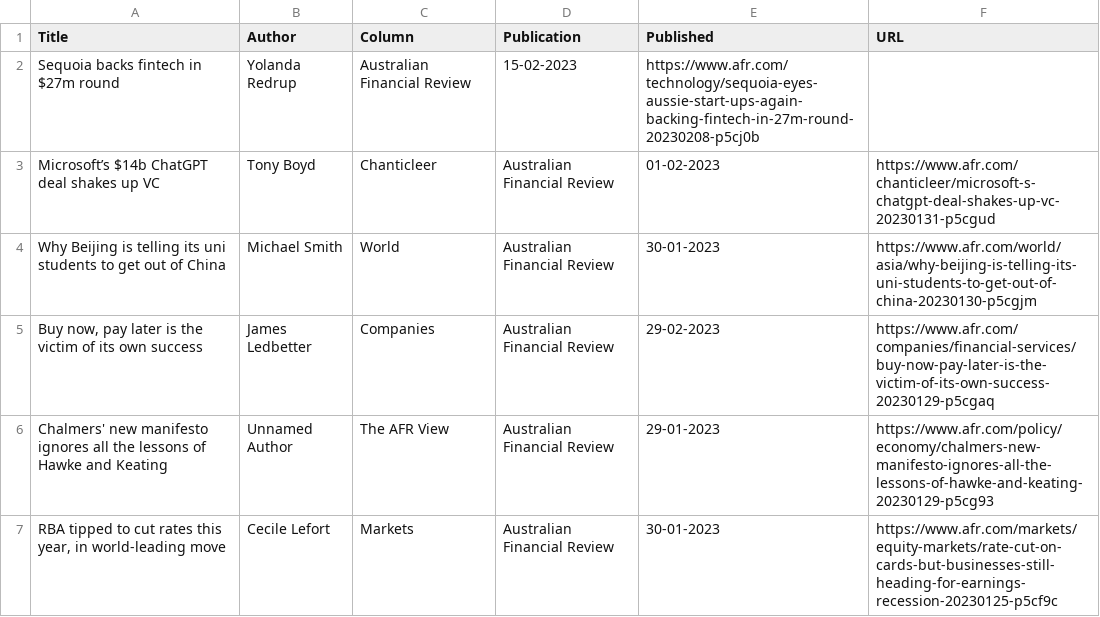
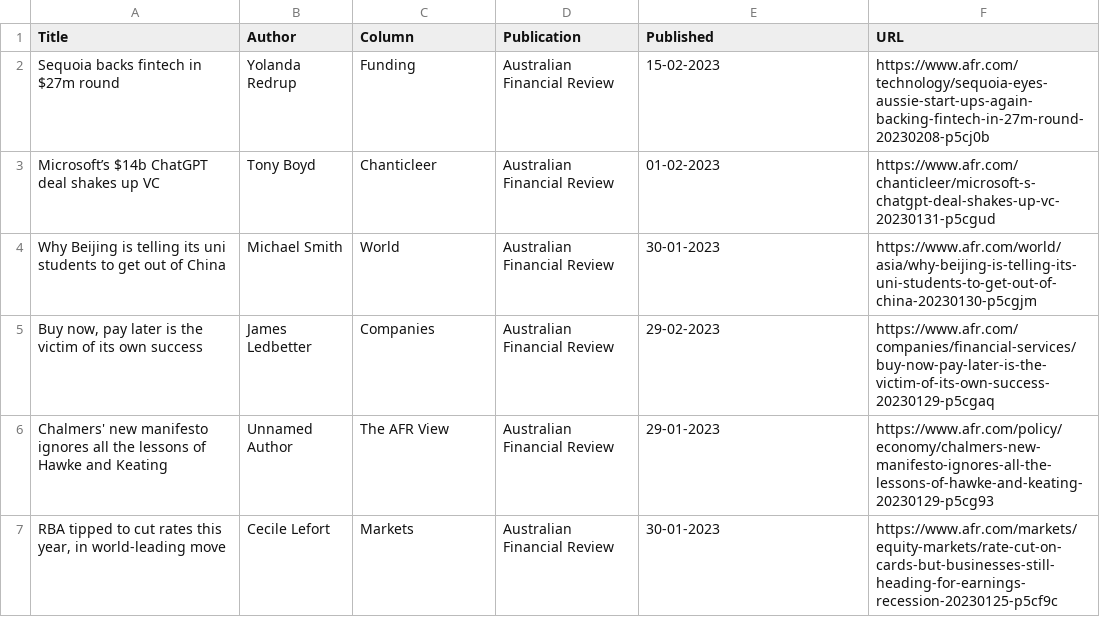
Before and after one commit to jaymarichua/afr-metadata, a CSV file: articles.csv, drawn as a sheet.

Commit message:
Update articles.csv

```diff
--- a/articles.csv
+++ b/articles.csv
@@ -1,3 +1,3 @@
 Title, Author, Column, Publication, Published, URL
-Sequoia backs fintech in $27m round, Yolanda Redrup, Australian Financial Review, 15-02-2023, https://www.afr.com/technology/sequoia-eyes-aussie-start-ups-again-backing-fintech-in-27m-round-20230208-p5cj0b
+Sequoia backs fintech in $27m round, Yolanda Redrup, Funding, Australian Financial Review, 15-02-2023, https://www.afr.com/technology/sequoia-eyes-aussie-start-ups-again-backing-fintech-in-27m-round-20230208-p5cj0b
 Microsoft’s $14b ChatGPT deal shakes up VC, Tony Boyd, Chanticleer, Australian Financial Review, 01-02-2023, https://www.afr.com/chanticleer/microsoft-s-chatgpt-deal-shakes-up-vc-20230131-p5cgud
```
